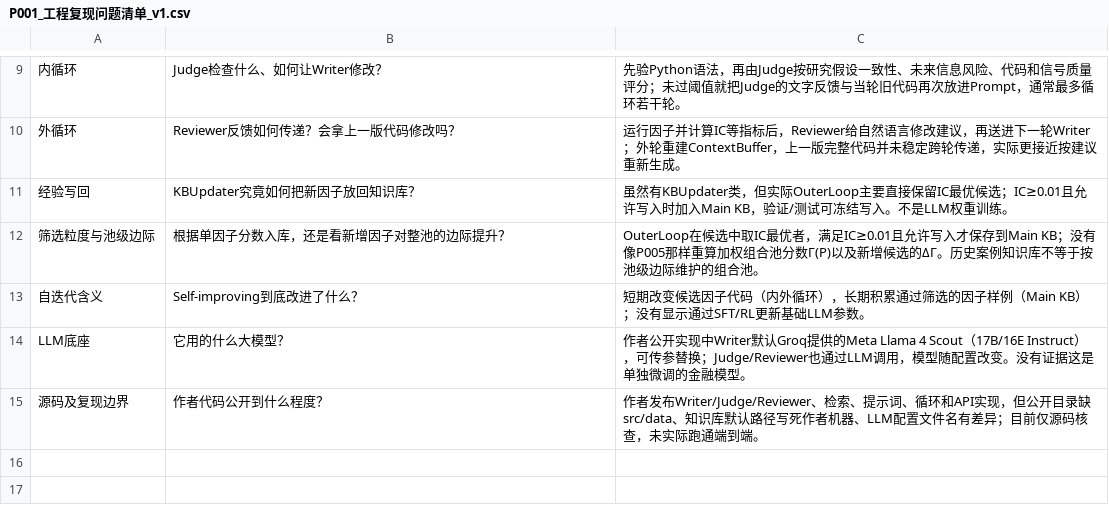
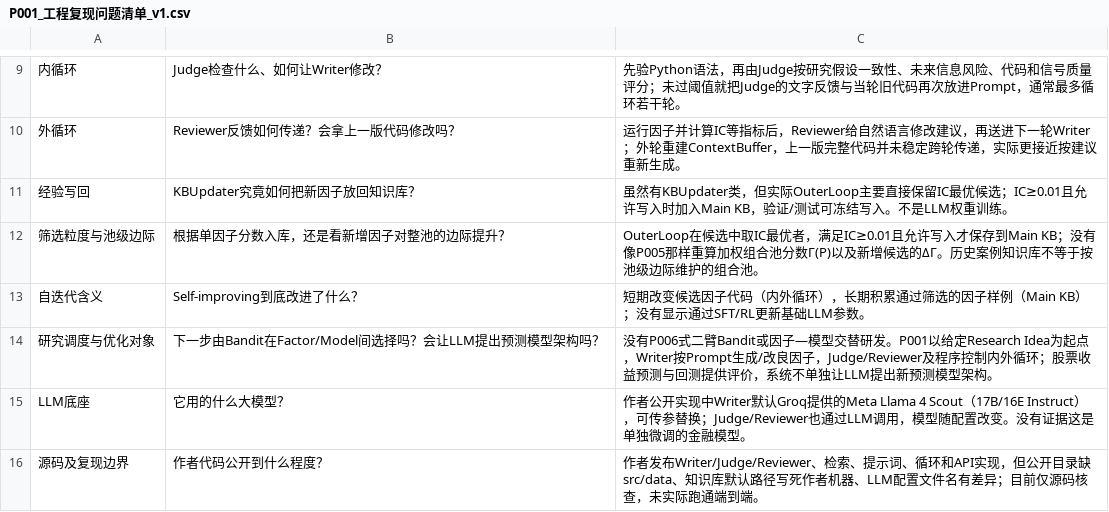
Before and after one commit to epshoron/JXwork, a CSV file: papers/P001/P001_工程复现问题清单_v1.csv, drawn as a sheet; only a part is shown, gaps mark what is left out.

```diff
--- a/papers/P001/P001_工程复现问题清单_v1.csv
+++ b/papers/P001/P001_工程复现问题清单_v1.csv
@@ -13,2 +13,3 @@
 "自迭代含义","Self-improving到底改进了什么？","短期改变候选因子代码（内外循环），长期积累通过筛选的因子样例（Main KB）；没有显示通过SFT/RL更新基础LLM参数。"
+"研究调度与优化对象","下一步由Bandit在Factor/Model间选择吗？会让LLM提出预测模型架构吗？","没有P006式二臂Bandit或因子—模型交替研发。P001以给定Research Idea为起点，Writer按Prompt生成/改良因子，Judge/Reviewer及程序控制内外循环；股票收益预测与回测提供评价，系统不单独让LLM提出新预测模型架构。"
 "LLM底座","它用的什么大模型？","作者公开实现中Writer默认Groq提供的Meta Llama 4 Scout（17B/16E Instruct），可传参替换；Judge/Reviewer也通过LLM调用，模型随配置改变。没有证据这是单独微调的金融模型。"
```
Also changed, not shown: papers/P002/P002_工程复现问题清单_v1.csv, papers/P003/P003_工程复现问题清单_v1.csv, 3 other files.
